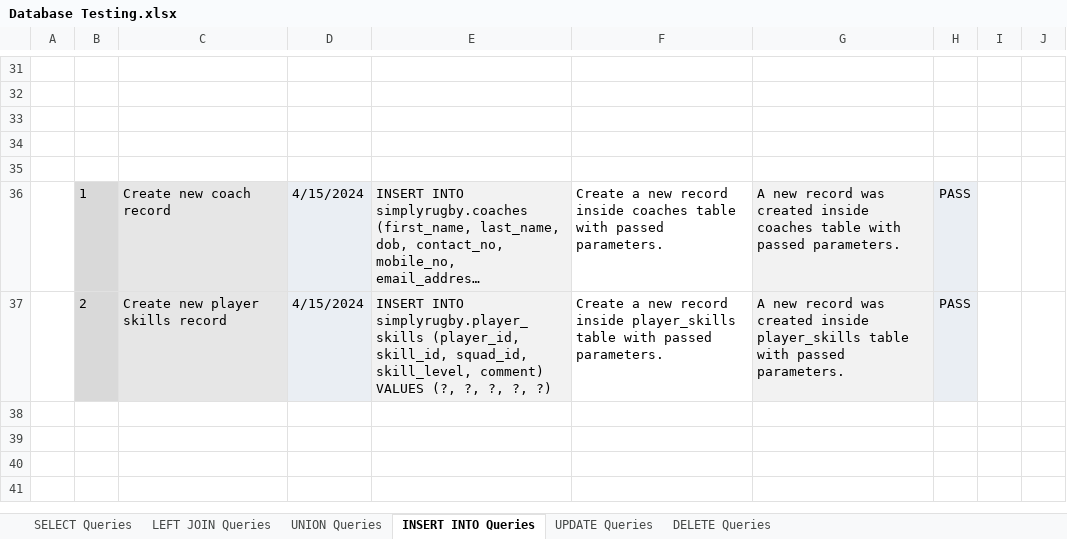
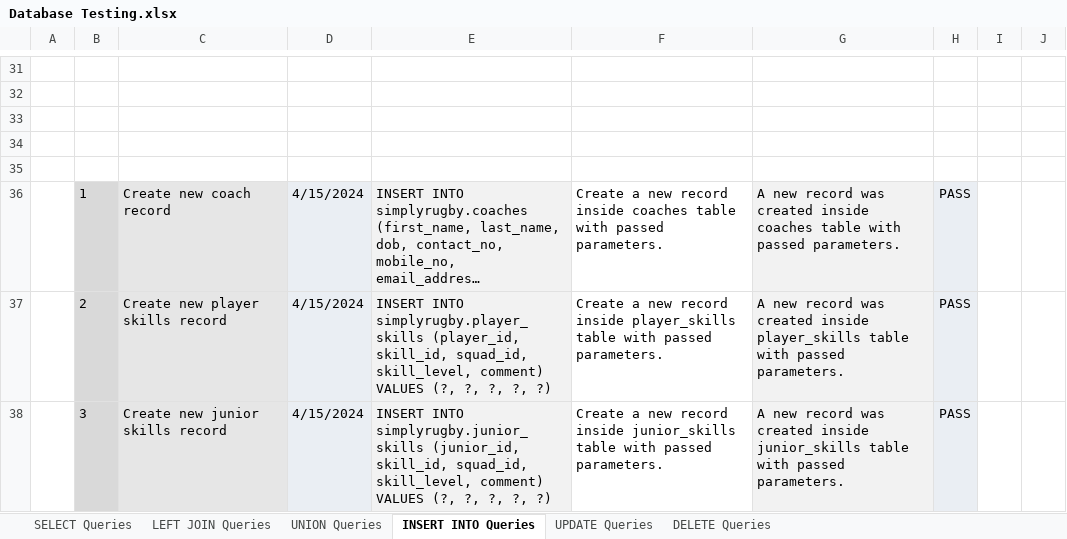
Before and after one commit to DominikSubocz/Simply-Rugby-Management-Web-App, an Excel workbook: documentation/Database Testing.xlsx, sheet INSERT INTO Queries, drawn as a sheet; only a part is shown, gaps mark what is left out; long unchanged cells end in …; values as stored, in another font and other column widths than the file's, no borders; the diff names each change by its address in the sheet, - before the commit and + after, or states it on an @@ line.

Commit message:
Database testing update

```diff
--- a/documentation/Database Testing.xlsx (sheet INSERT INTO Queries)
+++ b/documentation/Database Testing.xlsx (sheet INSERT INTO Queries)
+row 38:  | 3 | Create new junior skills record | 4/15/2024 | INSERT INTO simplyrugby.junior_skills (junior_id, skill_id, squad_id, skill_level, comment) VALUES (?, ?, ?, ?, ?) | Create a new record inside junior_skills table with passed parameters. | A new record was created inside junior_skills table with passed parameters. | PASS
```
Also changed, not shown: 1 other file.
